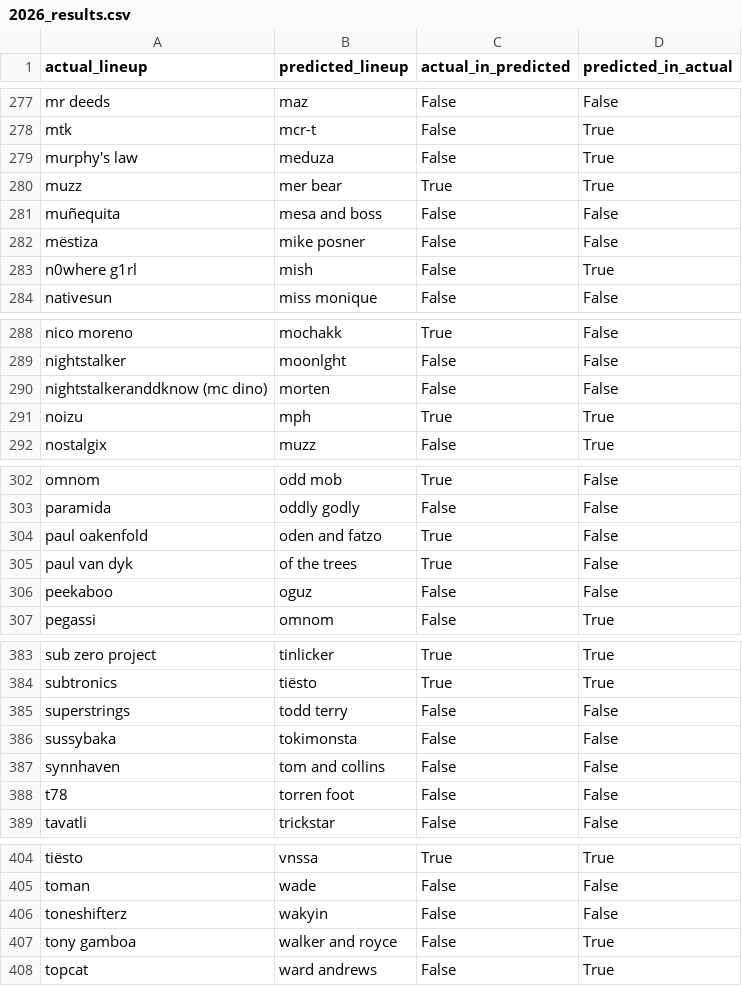
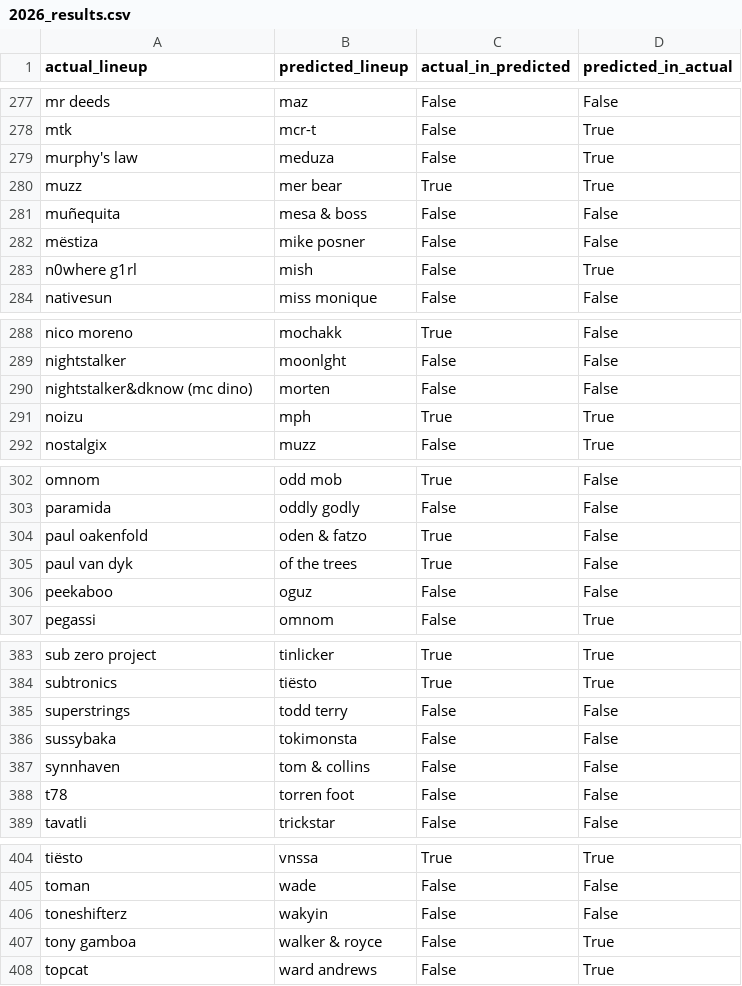
Before and after one commit to anhminhnguyen2/ds_festivals_project, a CSV file: edc_vegas/compare_to_2026/2026_results.csv, drawn as a sheet; only a part is shown, gaps mark what is left out; the diff covers the shown part only.

```diff
--- a/edc_vegas/compare_to_2026/2026_results.csv
+++ b/edc_vegas/compare_to_2026/2026_results.csv
@@ -280,3 +280,3 @@ murphy's law,meduza,False,True
 muzz,mer bear,True,True
-muñequita,mesa and boss,False,False
+muñequita,mesa & boss,False,False
 mëstiza,mike posner,False,False
@@ -289,3 +289,3 @@ nico moreno,mochakk,True,False
 nightstalker,moonlght,False,False
-nightstalkeranddknow (mc dino),morten,False,False
+nightstalker&dknow (mc dino),morten,False,False
 noizu,mph,True,True
@@ -303,3 +303,3 @@ omnom,odd mob,True,False
 paramida,oddly godly,False,False
-paul oakenfold,oden and fatzo,True,False
+paul oakenfold,oden & fatzo,True,False
 paul van dyk,of the trees,True,False
@@ -386,3 +386,3 @@ superstrings,todd terry,False,False
 sussybaka,tokimonsta,False,False
-synnhaven,tom and collins,False,False
+synnhaven,tom & collins,False,False
 t78,torren foot,False,False
@@ -406,3 +406,3 @@ toman,wade,False,False
 toneshifterz,wakyin,False,False
-tony gamboa,walker and royce,False,True
+tony gamboa,walker & royce,False,True
 topcat,ward andrews,False,True
```
Also changed, not shown: 16 edited cells elsewhere in this file, edc_vegas/compare_to_2026/2026_edc_prediction.csv, 5 other files.
